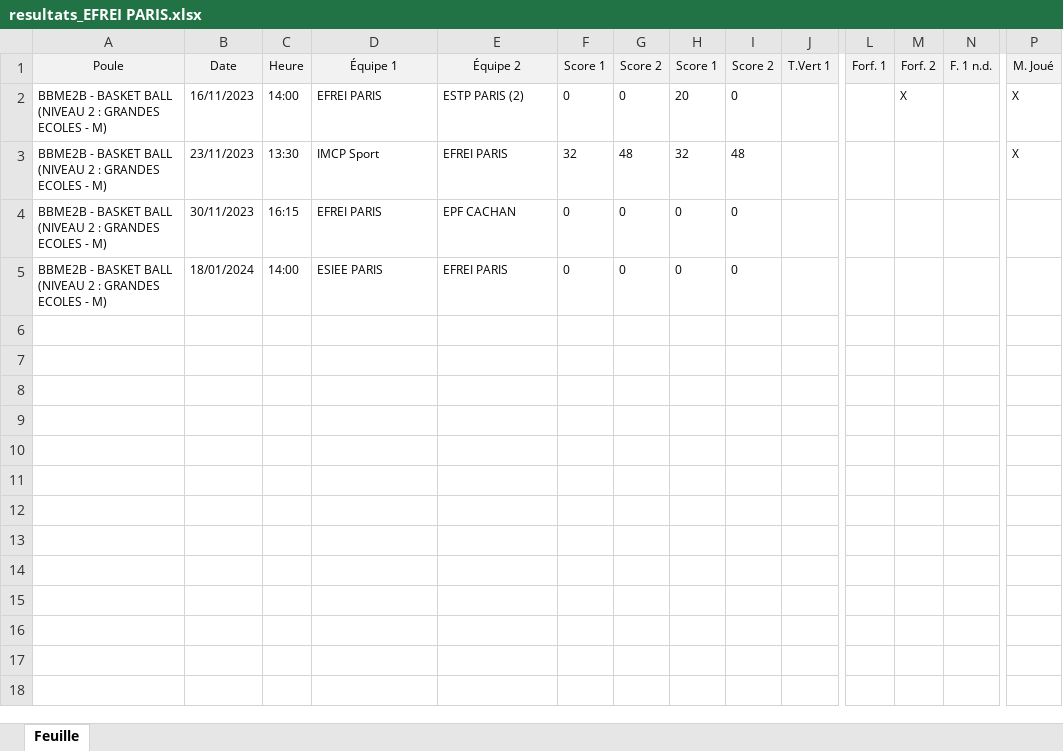
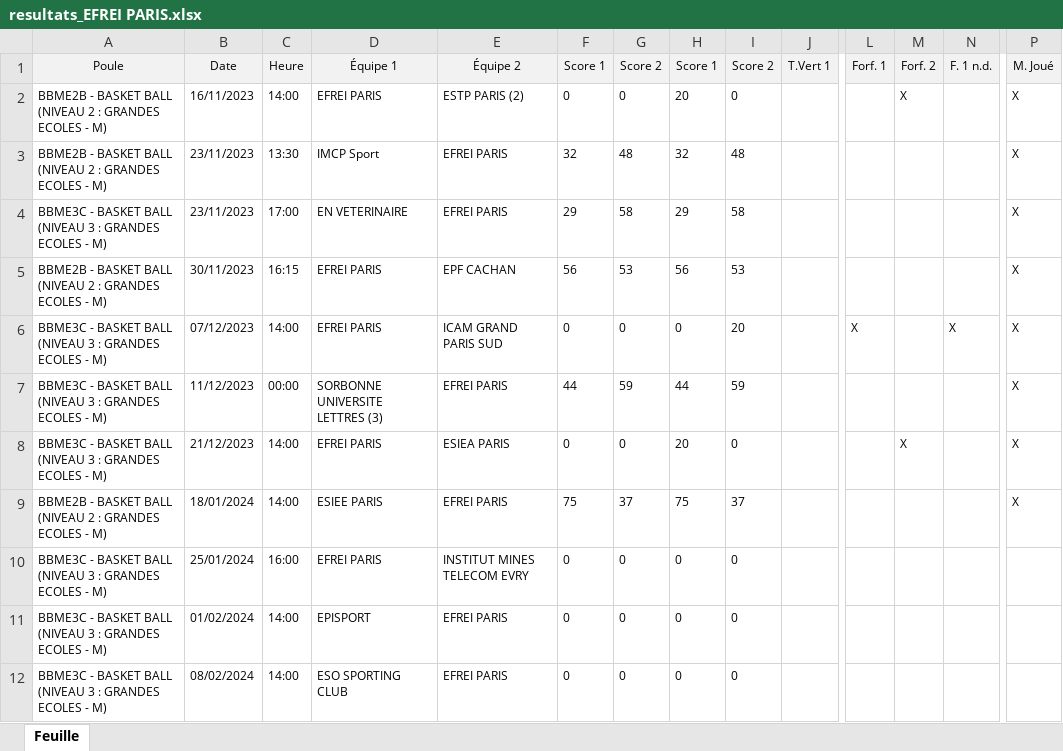
Before and after one commit to Nat2194/EfreiBasket, an Excel workbook: api/src/data/resultats_EFREI PARIS.xlsx, sheet Feuille, drawn as a sheet; only a part is shown, gaps mark what is left out; values as stored, in another font and other column widths than the file's, no borders; addresses are those after the commit; rows hold the shown columns only; the diff names each change by its address in the sheet, - before the commit and + after, or states it on an @@ line.

```diff
--- a/api/src/data/resultats_EFREI PARIS.xlsx (sheet Feuille)
+++ b/api/src/data/resultats_EFREI PARIS.xlsx (sheet Feuille)
+row 4: BBME3C - BASKET BALL (NIVEAU 3 : GRANDES ECOLES - M) | 23/11/2023 | 17:00 | EN VETERINAIRE | EFREI PARIS | 29 | 58 | 29 | 58 |  |  |  |  | X
-F5 (Score 1): 0
+F5 (Score 1): 56
-G5 (Score 2): 0
+G5 (Score 2): 53
-H5 (Score 1): 0
+H5 (Score 1): 56
-I5 (Score 2): 0
+I5 (Score 2): 53
-P5 (M. Joué): (empty)
+P5 (M. Joué): X
+row 6: BBME3C - BASKET BALL (NIVEAU 3 : GRANDES ECOLES - M) | 07/12/2023 | 14:00 | EFREI PARIS | ICAM GRAND PARIS SUD | 0 | 0 | 0 | 20 |  | X |  | X | X
+row 7: BBME3C - BASKET BALL (NIVEAU 3 : GRANDES ECOLES - M) | 11/12/2023 | 00:00 | SORBONNE UNIVERSITE LETTRES (3) | EFREI PARIS | 44 | 59 | 44 | 59 |  |  |  |  | X
+row 8: BBME3C - BASKET BALL (NIVEAU 3 : GRANDES ECOLES - M) | 21/12/2023 | 14:00 | EFREI PARIS | ESIEA PARIS | 0 | 0 | 20 | 0 |  |  | X |  | X
+row 9: BBME2B - BASKET BALL (NIVEAU 2 : GRANDES ECOLES - M) | 18/01/2024 | 14:00 | ESIEE PARIS | EFREI PARIS | 75 | 37 | 75 | 37 |  |  |  |  | X
+row 10: BBME3C - BASKET BALL (NIVEAU 3 : GRANDES ECOLES - M) | 25/01/2024 | 16:00 | EFREI PARIS | INSTITUT MINES TELECOM EVRY | 0 | 0 | 0 | 0
-A11 (Poule): BBME2B - BASKET BALL (NIVEAU 2 : GRANDES…
+A11 (Poule): BBME3C - BASKET BALL (NIVEAU 3 : GRANDES…
-B11 (Date): 18/01/2024
+B11 (Date): 01/02/2024
-D11 (Équipe 1): ESIEE PARIS
+D11 (Équipe 1): EPISPORT
+row 12: BBME3C - BASKET BALL (NIVEAU 3 : GRANDES ECOLES - M) | 08/02/2024 | 14:00 | ESO SPORTING CLUB | EFREI PARIS | 0 | 0 | 0 | 0
```
Also changed, not shown: api/src/data/classements_EFREI PARIS.xlsx, api/src/data/classements_EFREI.xlsx, 29 other files.
